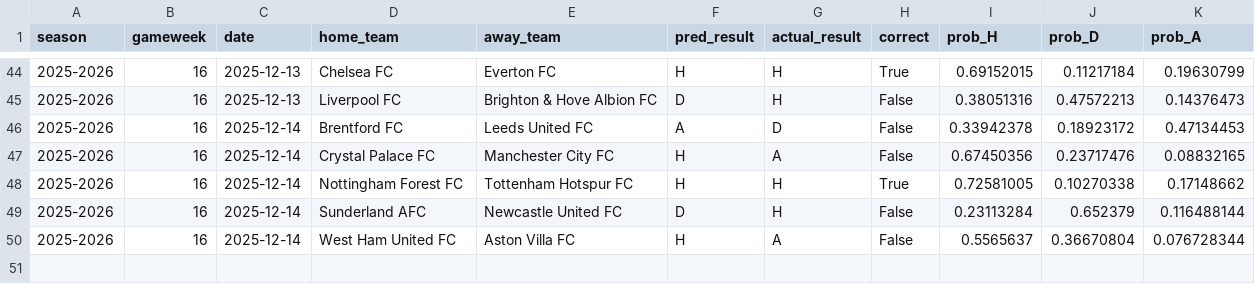
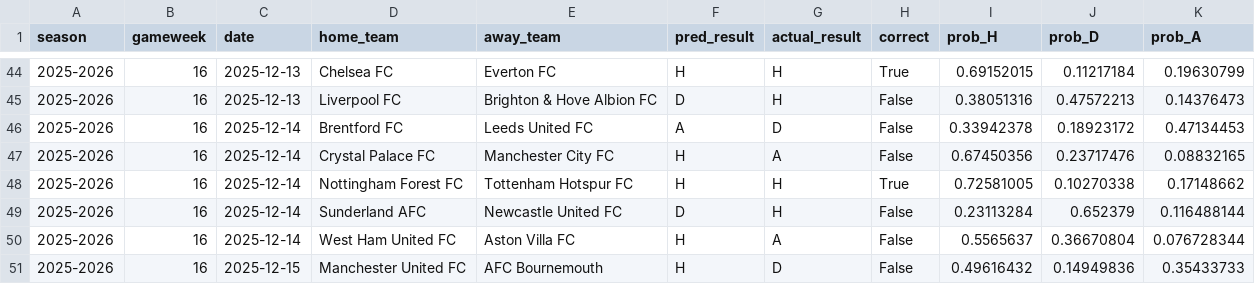
Before and after one commit to SugarAung/premier-league-predictor, a CSV file: data/live/live_predictions_history.csv, drawn as a sheet; only a part is shown, gaps mark what is left out.

Commit message:
Auto update: refreshed results & predictions

```diff
--- a/data/live/live_predictions_history.csv
+++ b/data/live/live_predictions_history.csv
@@ -50 +50,2 @@ season,gameweek,date,home_team,away_team,pred_result,actual_result,correct,prob_
 2025-2026,16,2025-12-14,West Ham United FC,Aston Villa FC,H,A,False,0.5565637,0.36670804,0.076728344
+2025-2026,16,2025-12-15,Manchester United FC,AFC Bournemouth,H,D,False,0.49616432,0.14949836,0.35433733
```
Also changed, not shown: data/live/pl_fixtures_from_api.csv, data/live/pl_results_from_api.csv.
